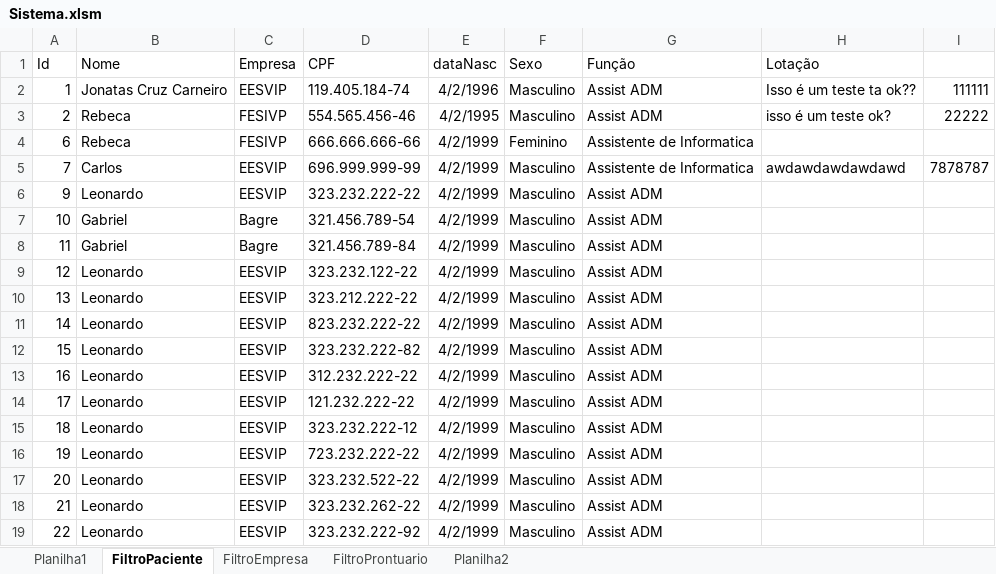
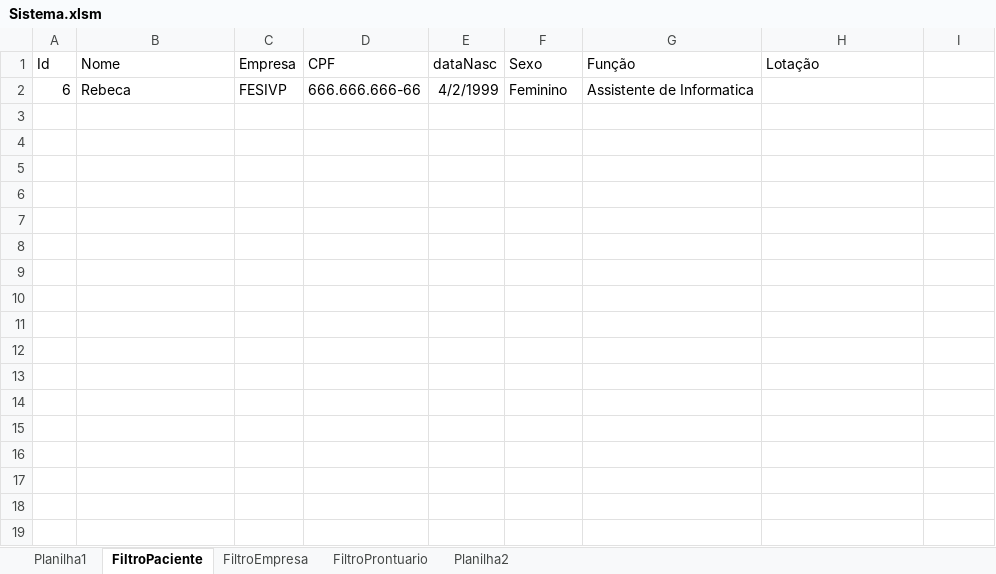
Before and after one commit to JntCruz99/Sistema-VBA, an Excel workbook: Sistema.xlsm, sheet FiltroPaciente, drawn as a sheet; values as stored, in another font and other column widths than the file's, no borders; the diff names each change by its address in the sheet, - before the commit and + after, or states it on an @@ line.

```diff
--- a/Sistema.xlsm (sheet FiltroPaciente)
+++ b/Sistema.xlsm (sheet FiltroPaciente)
-row 2: 1 | Jonatas Cruz Carneiro | EESVIP | 119.405.184-74 | 4/2/1996 | Masculino | Assist ADM | Isso é um teste ta ok?? | 111111
-row 3: 2 | Rebeca | FESIVP | 554.565.456-46 | 4/2/1995 | Masculino | Assist ADM | isso é um teste ok? | 22222
-row 5: 7 | Carlos | EESVIP | 696.999.999-99 | 4/2/1999 | Masculino | Assistente de Informatica | awdawdawdawdawd | 7878787
-row 6: 9 | Leonardo | EESVIP | 323.232.222-22 | 4/2/1999 | Masculino | Assist ADM
-row 7: 10 | Gabriel | Bagre | 321.456.789-54 | 4/2/1999 | Masculino | Assist ADM
-row 8: 11 | Gabriel | Bagre | 321.456.789-84 | 4/2/1999 | Masculino | Assist ADM
-row 9: 12 | Leonardo | EESVIP | 323.232.122-22 | 4/2/1999 | Masculino | Assist ADM
-row 10: 13 | Leonardo | EESVIP | 323.212.222-22 | 4/2/1999 | Masculino | Assist ADM
-row 11: 14 | Leonardo | EESVIP | 823.232.222-22 | 4/2/1999 | Masculino | Assist ADM
-row 12: 15 | Leonardo | EESVIP | 323.232.222-82 | 4/2/1999 | Masculino | Assist ADM
-row 13: 16 | Leonardo | EESVIP | 312.232.222-22 | 4/2/1999 | Masculino | Assist ADM
-row 14: 17 | Leonardo | EESVIP | 121.232.222-22 | 4/2/1999 | Masculino | Assist ADM
-row 15: 18 | Leonardo | EESVIP | 323.232.222-12 | 4/2/1999 | Masculino | Assist ADM
-row 16: 19 | Leonardo | EESVIP | 723.232.222-22 | 4/2/1999 | Masculino | Assist ADM
-row 17: 20 | Leonardo | EESVIP | 323.232.522-22 | 4/2/1999 | Masculino | Assist ADM
-row 18: 21 | Leonardo | EESVIP | 323.232.262-22 | 4/2/1999 | Masculino | Assist ADM
-row 19: 22 | Leonardo | EESVIP | 323.232.222-92 | 4/2/1999 | Masculino | Assist ADM
```
Also changed, not shown: sheet FiltroProntuario, sheet FiltroEmpresa, 2 other files.
